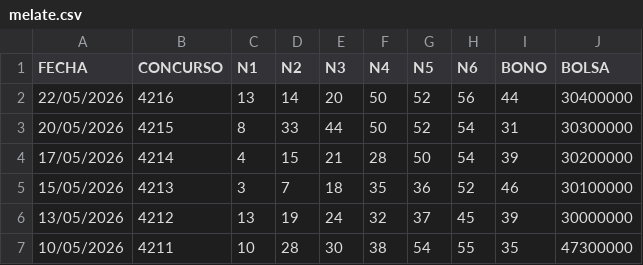
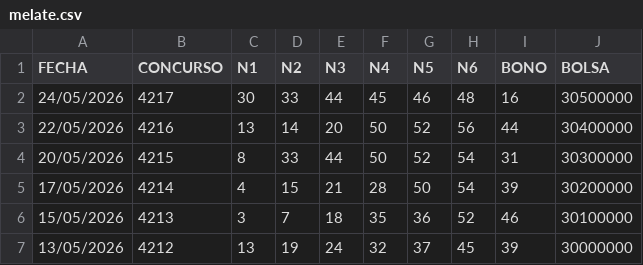
Before and after one commit to marcodurzov/mdv-ps-jefe-maestro, a CSV file: data/melate.csv, drawn as a sheet; only a part is shown; the shorter side is filled out with more unchanged rows; the diff names each change by its address in the sheet, - before the commit and + after, or states it on an @@ line.

```diff
--- a/data/melate.csv
+++ b/data/melate.csv
+row 2: 24/05/2026 | 4217 | 30 | 33 | 44 | 45 | 46 | 48 | 16 | 30500000
```
Also changed, not shown: data/revancha.csv, data/revanchita.csv, 3 other files.
